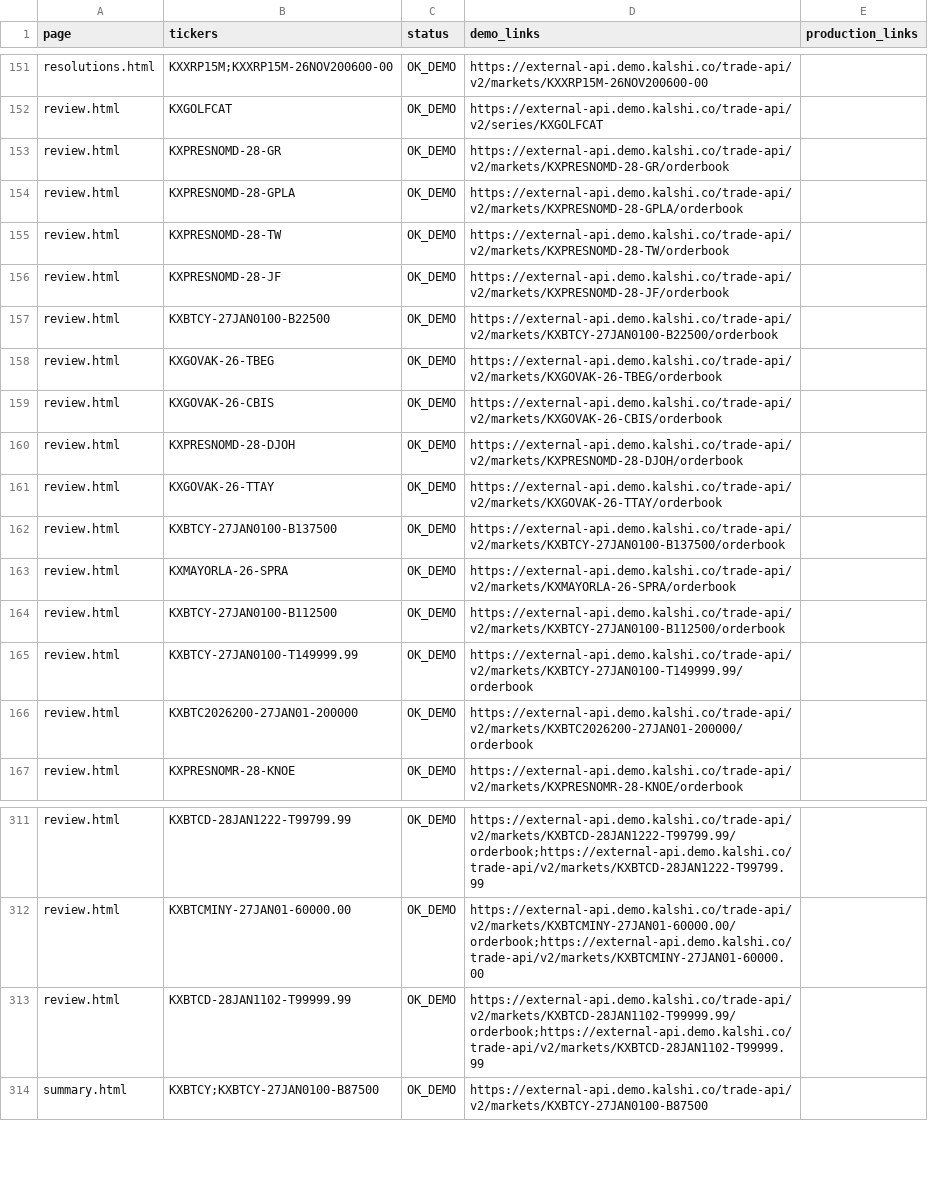
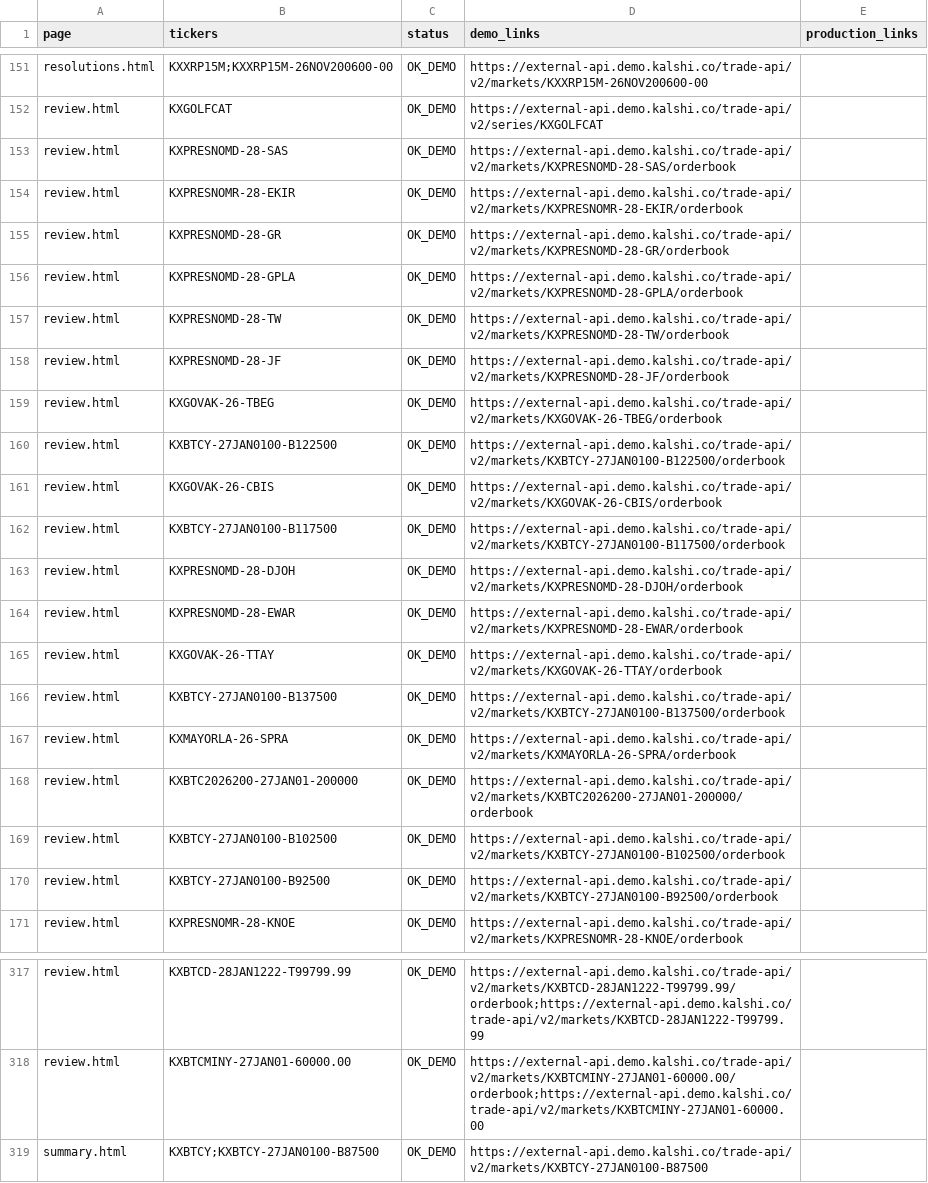
Before and after one commit to wingbangboozle1-lang/Trade2, a CSV file: audit/rootsource-7695ba1b.csv, drawn as a sheet; only a part is shown, gaps mark what is left out; removed rows and columns are numbered as before the commit, all else as after; the diff covers the shown part only; the diff names each change by its address in the sheet, - before the commit and + after, or states it on an @@ line.

Commit message:
chore(data): align the snapshot with the current main and regenerate the pages
The scheduled collector commits fresh data to main every 5 minutes. This
commit takes main's own snapshot (and its audit output) and rebuilds the
pages from it, so the pull request carries only this session's real changes
and not a stale data rollback.

Co-authored-by: arena-agent <297053741+arena-agent@users.noreply.github.com>

```diff
--- a/audit/rootsource-7695ba1b.csv
+++ b/audit/rootsource-7695ba1b.csv
+row 153: review.html | KXPRESNOMD-28-SAS | OK_DEMO | https://external-api.demo.kalshi.co/trade-api/v2/markets/KXPRESNOMD-28-SAS/orderbook
+row 154: review.html | KXPRESNOMR-28-EKIR | OK_DEMO | https://external-api.demo.kalshi.co/trade-api/v2/markets/KXPRESNOMR-28-EKIR/orderbook
-row 157: review.html | KXBTCY-27JAN0100-B22500 | OK_DEMO | https://external-api.demo.kalshi.co/trade-api/v2/markets/KXBTCY-27JAN0100-B22500/orderbook
+row 160: review.html | KXBTCY-27JAN0100-B122500 | OK_DEMO | https://external-api.demo.kalshi.co/trade-api/v2/markets/KXBTCY-27JAN0100-B122500/orderbook
+row 162: review.html | KXBTCY-27JAN0100-B117500 | OK_DEMO | https://external-api.demo.kalshi.co/trade-api/v2/markets/KXBTCY-27JAN0100-B117500/orderbook
+row 164: review.html | KXPRESNOMD-28-EWAR | OK_DEMO | https://external-api.demo.kalshi.co/trade-api/v2/markets/KXPRESNOMD-28-EWAR/orderbook
-row 164: review.html | KXBTCY-27JAN0100-B112500 | OK_DEMO | https://external-api.demo.kalshi.co/trade-api/v2/markets/KXBTCY-27JAN0100-B112500/orderbook
-row 165: review.html | KXBTCY-27JAN0100-T149999.99 | OK_DEMO | https://external-api.demo.kalshi.co/trade-api/v2/markets/KXBTCY-27JAN0100-T149999.99/orderbook
+row 169: review.html | KXBTCY-27JAN0100-B102500 | OK_DEMO | https://external-api.demo.kalshi.co/trade-api/v2/markets/KXBTCY-27JAN0100-B102500/orderbook
+row 170: review.html | KXBTCY-27JAN0100-B92500 | OK_DEMO | https://external-api.demo.kalshi.co/trade-api/v2/markets/KXBTCY-27JAN0100-B92500/orderbook
-row 313: review.html | KXBTCD-28JAN1102-T99999.99 | OK_DEMO | https://external-api.demo.kalshi.co/trade-api/v2/markets/KXBTCD-28JAN1102-T99999.99/orderbook;https://external-api.demo.kalshi.co/trade-api/v2/markets/KXBTCD-28JAN1102-T99999.99
```
Also changed, not shown: 2 added rows and 10 edited cells elsewhere in this file, 1 other file.
